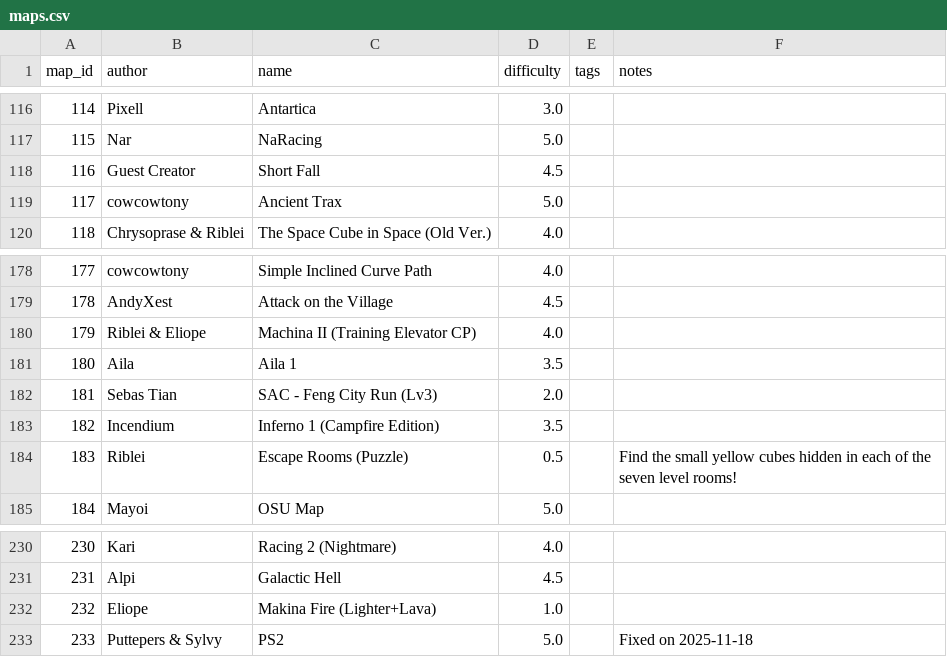
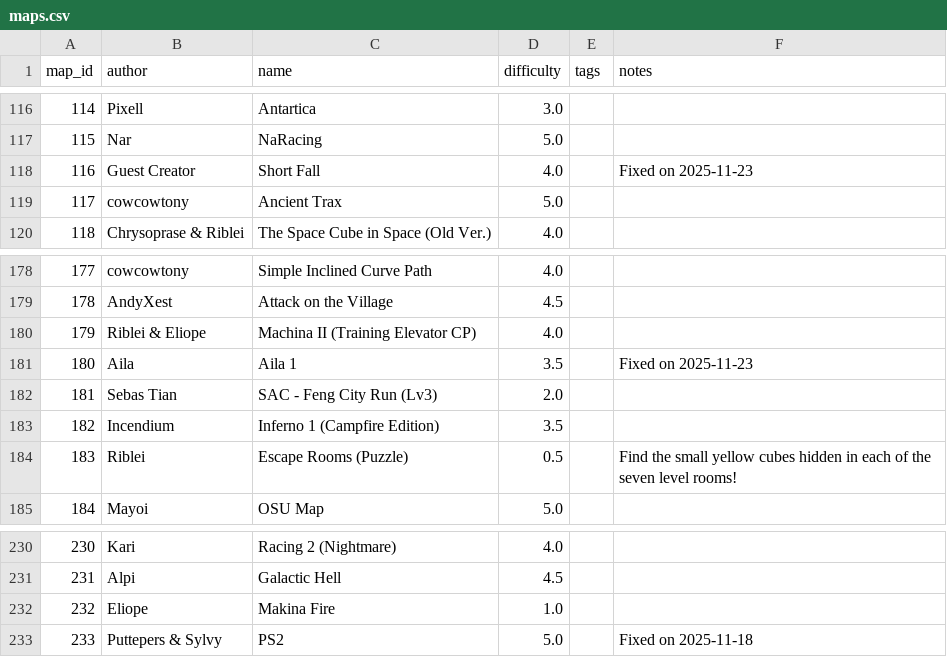
Before and after one commit to vv4t/Aottg2-Racing-Maps, a CSV file: maps.csv, drawn as a sheet; only a part is shown, gaps mark what is left out.

Commit message:
Update maps.csv

```diff
--- a/maps.csv
+++ b/maps.csv
@@ -117,3 +117,3 @@ map_id|author|name|difficulty|tags|notes
 115|Nar|NaRacing|5.0||
-116|Guest Creator|Short Fall|4.5||
+116|Guest Creator|Short Fall|4.0||Fixed on 2025-11-23
 117|cowcowtony|Ancient Trax|5.0||
@@ -180,3 +180,3 @@ map_id|author|name|difficulty|tags|notes
 179|Riblei & Eliope|Machina II (Training Elevator CP)|4.0||
-180|Aila|Aila 1|3.5||
+180|Aila|Aila 1|3.5||Fixed on 2025-11-23
 181|Sebas Tian|SAC - Feng City Run (Lv3)|2.0||
@@ -231,3 +231,3 @@ map_id|author|name|difficulty|tags|notes
 231|Alpi|Galactic Hell|4.5||
-232|Eliope|Makina Fire (Lighter+Lava)|1.0||
+232|Eliope|Makina Fire|1.0||
 233|Puttepers & Sylvy|PS2|5.0||Fixed on 2025-11-18
```
